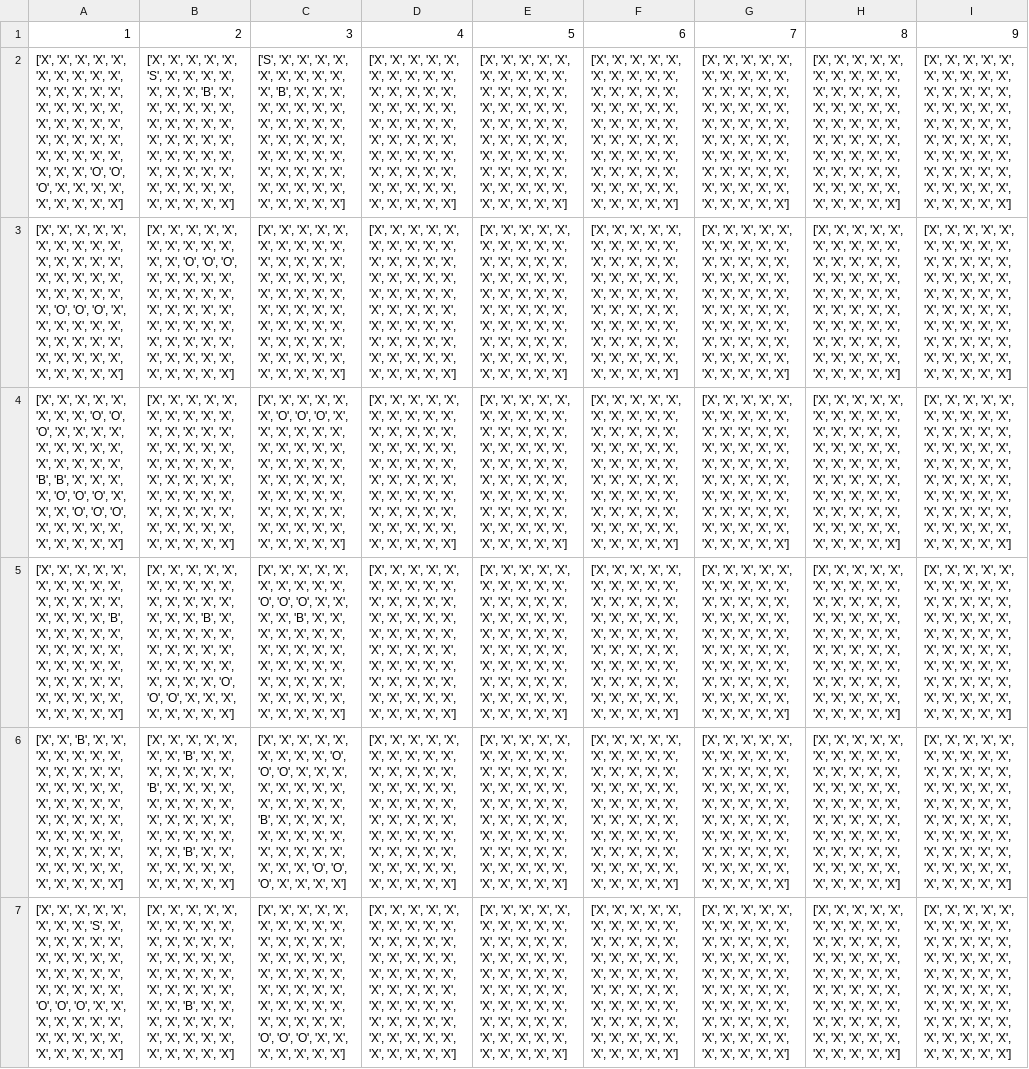
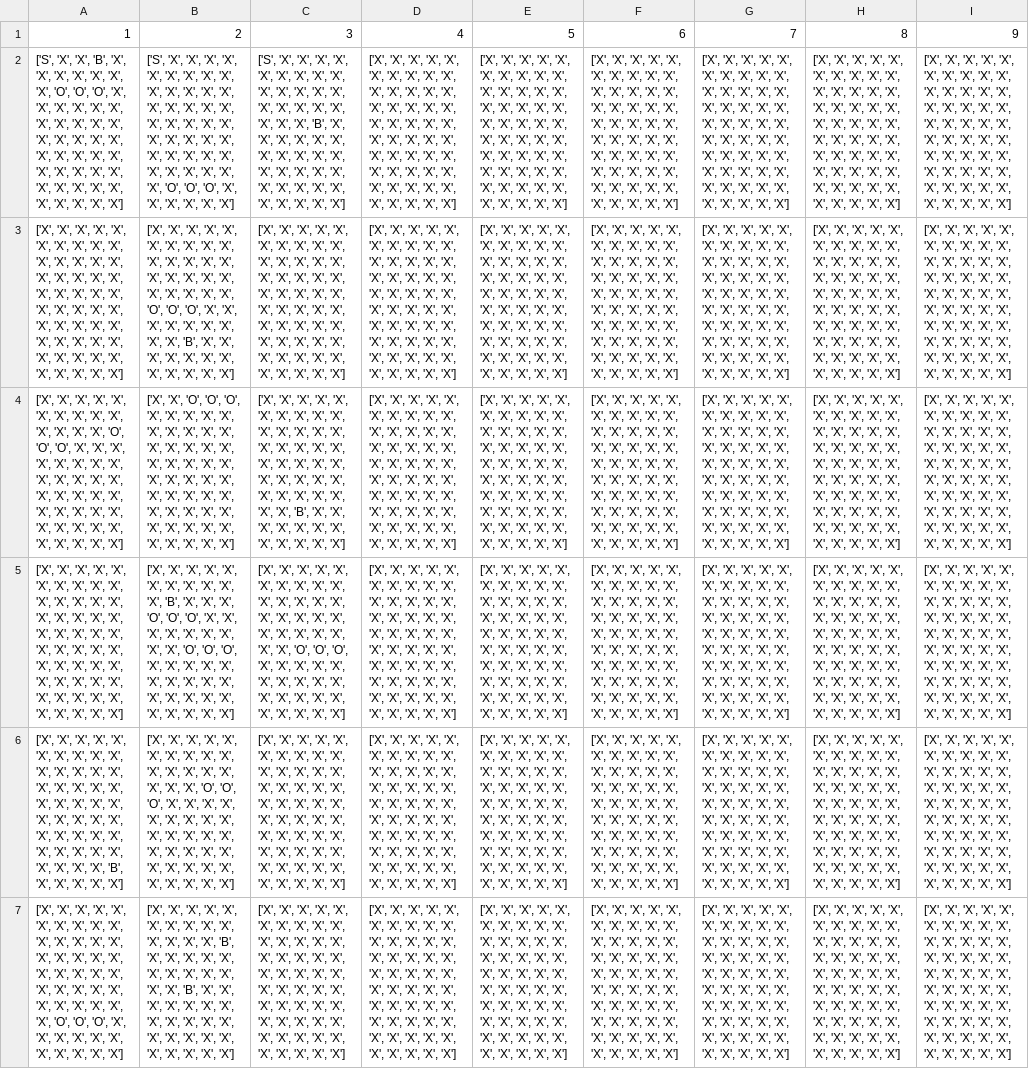
Before and after one commit to Harel10105/the_flag_pro, a CSV file: save_data.csv, drawn as a sheet; only a part is shown; the diff covers the shown part only; the diff names each change by its address in the sheet, - before the commit and + after, or states it on an @@ line.

```diff
--- a/save_data.csv
+++ b/save_data.csv
-A2: ['X', 'X', 'X', 'X', 'X', 'X', 'X', 'X', 'X', 'X', 'X', 'X', 'X', 'X', 'X', 'X', 'X', 'X', 'X', 'X', 'X', 'X', 'X', 'X', 'X', 'X', 'X', 'X', 'X', 'X', 'X', 'X', 'X', 'X', 'X', 'X', 'X', 'X', 'O', 'O', 'O', 'X', 'X',…
+A2: ['S', 'X', 'X', 'B', 'X', 'X', 'X', 'X', 'X', 'X', 'X', 'O', 'O', 'O', 'X', 'X', 'X', 'X', 'X', 'X', 'X', 'X', 'X', 'X', 'X', 'X', 'X', 'X', 'X', 'X', 'X', 'X', 'X', 'X', 'X', 'X', 'X', 'X', 'X', 'X', 'X', 'X', 'X',…
-B2: ['X', 'X', 'X', 'X', 'X', 'S', 'X', 'X', 'X', 'X', 'X', 'X', 'X', 'B', 'X', 'X', 'X', 'X', 'X', 'X', 'X', 'X', 'X', 'X', 'X', 'X', 'X', 'X', 'X', 'X', 'X', 'X', 'X', 'X', 'X', 'X', 'X', 'X', 'X', 'X', 'X', 'X', 'X', 'X', 'X', 'X',…
+B2: ['S', 'X', 'X', 'X', 'X', 'X', 'X', 'X', 'X', 'X', 'X', 'X', 'X', 'X', 'X', 'X', 'X', 'X', 'X', 'X', 'X', 'X', 'X', 'X', 'X', 'X', 'X', 'X', 'X', 'X', 'X', 'X', 'X', 'X', 'X', 'X', 'X', 'X', 'X', 'X', 'X', 'O', 'O', 'O', 'X', 'X',…
-C2: …'X', 'X', 'B', 'X', 'X', 'X', 'X', 'X', 'X', 'X', 'X', 'X', 'X', 'X', 'X', 'X', 'X',…
+C2: …'X', 'X', 'X', 'X', 'X', 'X', 'X', 'X', 'X', 'X', 'X', 'X', 'X', 'X', 'B', 'X', 'X',…
-A3: …'X', 'X', 'O', 'O', 'O', 'X', 'X',…
+A3: …'X', 'X', 'X', 'X', 'X', 'X', 'X',…
-B3: …'X', 'X', 'O', 'O', 'O', 'X', 'X', 'X', 'X', 'X', 'X', 'X', 'X', 'X', 'X', 'X', 'X', 'X', 'X', 'X', 'X', 'X', 'X', 'X', 'X', 'X', 'X', 'X', 'X', 'X',…
+B3: …'X', 'X', 'X', 'X', 'X', 'X', 'X', 'X', 'X', 'X', 'X', 'X', 'X', 'X', 'X', 'O', 'O', 'O', 'X', 'X', 'X', 'X', 'X', 'X', 'X', 'X', 'X', 'B', 'X', 'X',…
-A4: …'X', 'X', 'O', 'O', 'O', 'X', 'X', 'X', 'X', 'X', 'X', 'X', 'X', 'X', 'X', 'X', 'X', 'X', 'X', 'B', 'B', 'X', 'X', 'X', 'X', 'O', 'O', 'O', 'X', 'X', 'X', 'O', 'O', 'O', 'X', 'X',…
+A4: …'X', 'X', 'X', 'X', 'X', 'X', 'X', 'X', 'O', 'O', 'O', 'X', 'X', 'X', 'X', 'X', 'X', 'X', 'X', 'X', 'X', 'X', 'X', 'X', 'X', 'X', 'X', 'X', 'X', 'X', 'X', 'X', 'X', 'X', 'X', 'X',…
-B4: ['X', 'X', 'X', 'X', 'X', 'X', 'X',…
+B4: ['X', 'X', 'O', 'O', 'O', 'X', 'X',…
-C4: …'X', 'X', 'O', 'O', 'O', 'X', 'X', 'X', 'X', 'X', 'X', 'X', 'X', 'X', 'X', 'X', 'X', 'X', 'X', 'X', 'X', 'X', 'X', 'X', 'X', 'X', 'X', 'X', 'X', 'X', 'X', 'X', 'X', 'X', 'X', 'X',…
+C4: …'X', 'X', 'X', 'X', 'X', 'X', 'X', 'X', 'X', 'X', 'X', 'X', 'X', 'X', 'X', 'X', 'X', 'X', 'X', 'X', 'X', 'X', 'X', 'X', 'X', 'X', 'X', 'X', 'X', 'X', 'X', 'X', 'X', 'B', 'X', 'X',…
-A5: …'X', 'X', 'B', 'X', 'X',…
+A5: …'X', 'X', 'X', 'X', 'X',…
-B5: …'X', 'X', 'X', 'X', 'X', 'X', 'X', 'X', 'X', 'B', 'X', 'X', 'X', 'X', 'X', 'X', 'X', 'X', 'X', 'X', 'X', 'X', 'X', 'X', 'X', 'X', 'X', 'X', 'X', 'X', 'O', 'O', 'O', 'X', 'X',…
+B5: …'X', 'X', 'B', 'X', 'X', 'X', 'O', 'O', 'O', 'X', 'X', 'X', 'X', 'X', 'X', 'X', 'X', 'X', 'O', 'O', 'O', 'X', 'X', 'X', 'X', 'X', 'X', 'X', 'X', 'X', 'X', 'X', 'X', 'X', 'X',…
-C5: …'X', 'X', 'O', 'O', 'O', 'X', 'X', 'X', 'X', 'B', 'X', 'X', 'X', 'X', 'X', 'X', 'X', 'X', 'X', 'X', 'X', 'X', 'X', 'X',…
+C5: …'X', 'X', 'X', 'X', 'X', 'X', 'X', 'X', 'X', 'X', 'X', 'X', 'X', 'X', 'X', 'X', 'X', 'X', 'X', 'O', 'O', 'O', 'X', 'X',…
-A6: ['X', 'X', 'B', 'X', 'X', 'X', 'X', 'X', 'X', 'X', 'X', 'X', 'X', 'X', 'X', 'X', 'X', 'X', 'X', 'X', 'X', 'X', 'X', 'X', 'X', 'X', 'X', 'X', 'X', 'X', 'X', 'X', 'X', 'X', 'X', 'X', 'X', 'X', 'X', 'X', 'X', 'X', 'X', 'X', 'X', 'X', 'X',…
+A6: ['X', 'X', 'X', 'X', 'X', 'X', 'X', 'X', 'X', 'X', 'X', 'X', 'X', 'X', 'X', 'X', 'X', 'X', 'X', 'X', 'X', 'X', 'X', 'X', 'X', 'X', 'X', 'X', 'X', 'X', 'X', 'X', 'X', 'X', 'X', 'X', 'X', 'X', 'X', 'X', 'X', 'X', 'X', 'X', 'B', 'X', 'X',…
-B6: …'X', 'X', 'B', 'X', 'X', 'X', 'X', 'X', 'X', 'X', 'B', 'X', 'X', 'X', 'X', 'X', 'X', 'X', 'X', 'X', 'X', 'X', 'X', 'X', 'X', 'X', 'X', 'X', 'X', 'X', 'X', 'X', 'B', 'X', 'X',…
+B6: …'X', 'X', 'X', 'X', 'X', 'X', 'X', 'X', 'X', 'X', 'X', 'X', 'X', 'O', 'O', 'O', 'X', 'X', 'X', 'X', 'X', 'X', 'X', 'X', 'X', 'X', 'X', 'X', 'X', 'X', 'X', 'X', 'X', 'X', 'X',…
-C6: …'X', 'X', 'O', 'O', 'O', 'X', 'X', 'X', 'X', 'X', 'X', 'X', 'X', 'X', 'X', 'X', 'X', 'X', 'B', 'X', 'X', 'X', 'X', 'X', 'X', 'X', 'X', 'X', 'X', 'X', 'X', 'X', 'X', 'X', 'X', 'X', 'O', 'O', 'O', 'X', 'X',…
+C6: …'X', 'X', 'X', 'X', 'X', 'X', 'X', 'X', 'X', 'X', 'X', 'X', 'X', 'X', 'X', 'X', 'X', 'X', 'X', 'X', 'X', 'X', 'X', 'X', 'X', 'X', 'X', 'X', 'X', 'X', 'X', 'X', 'X', 'X', 'X', 'X', 'X', 'X', 'X', 'X', 'X',…
-A7: …'X', 'X', 'S', 'X', 'X', 'X', 'X', 'X', 'X', 'X', 'X', 'X', 'X', 'X', 'X', 'X', 'X', 'X', 'X', 'X', 'X', 'X', 'X', 'X', 'O', 'O', 'O', 'X', 'X', 'X', 'X', 'X', 'X', 'X', 'X',…
+A7: …'X', 'X', 'X', 'X', 'X', 'X', 'X', 'X', 'X', 'X', 'X', 'X', 'X', 'X', 'X', 'X', 'X', 'X', 'X', 'X', 'X', 'X', 'X', 'X', 'X', 'X', 'X', 'X', 'X', 'X', 'O', 'O', 'O', 'X', 'X',…
-B7: …'X', 'X', 'X', 'X', 'X', 'X', 'X', 'X', 'X', 'X', 'X', 'X', 'X', 'X', 'X', 'X', 'X', 'X', 'X', 'X', 'B', 'X', 'X',…
+B7: …'X', 'X', 'B', 'X', 'X', 'X', 'X', 'X', 'X', 'X', 'X', 'X', 'X', 'X', 'X', 'B', 'X', 'X', 'X', 'X', 'X', 'X', 'X',…
-C7: …'X', 'X', 'O', 'O', 'O', 'X', 'X',…
+C7: …'X', 'X', 'X', 'X', 'X', 'X', 'X',…
```
Also changed, not shown: 56 edited cells elsewhere in this file, 1 other file.
